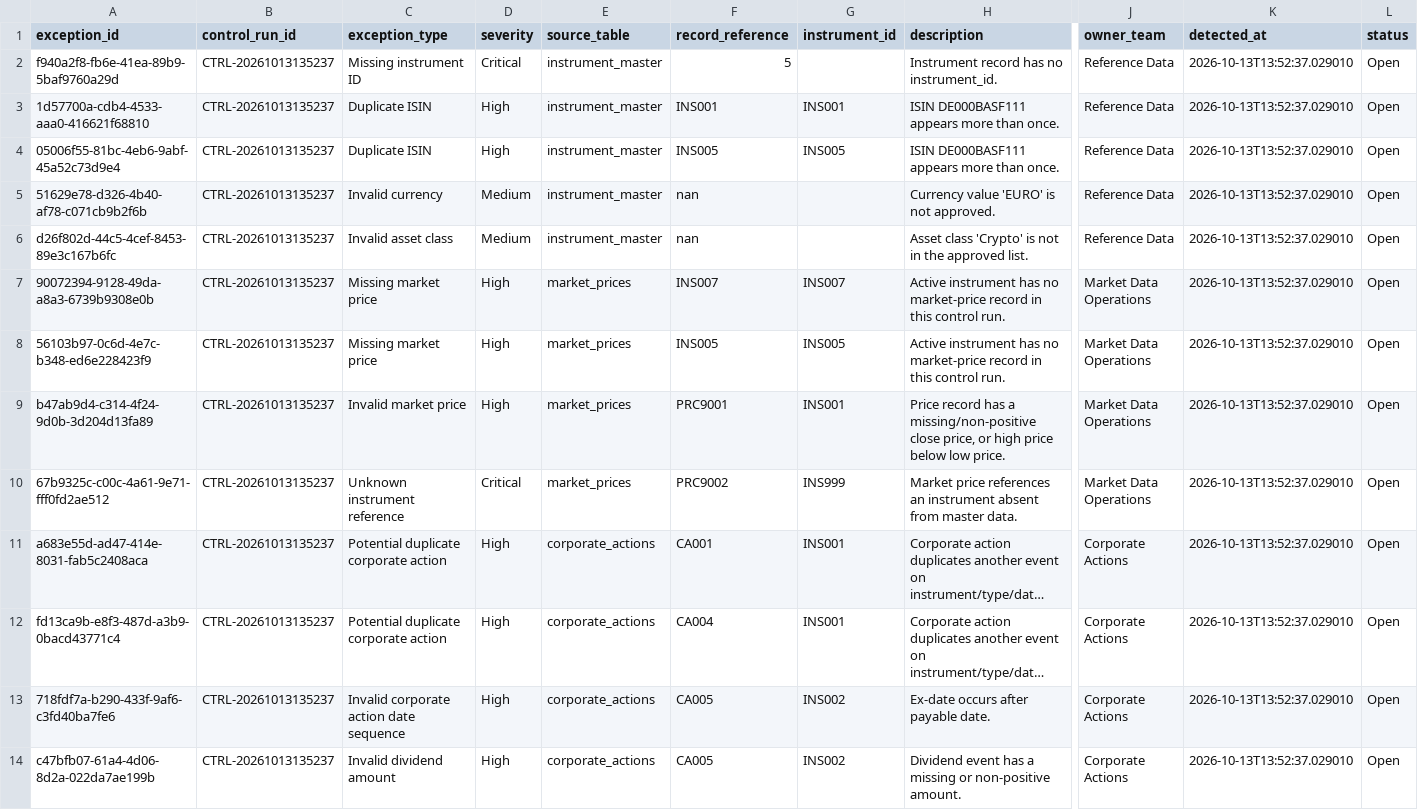
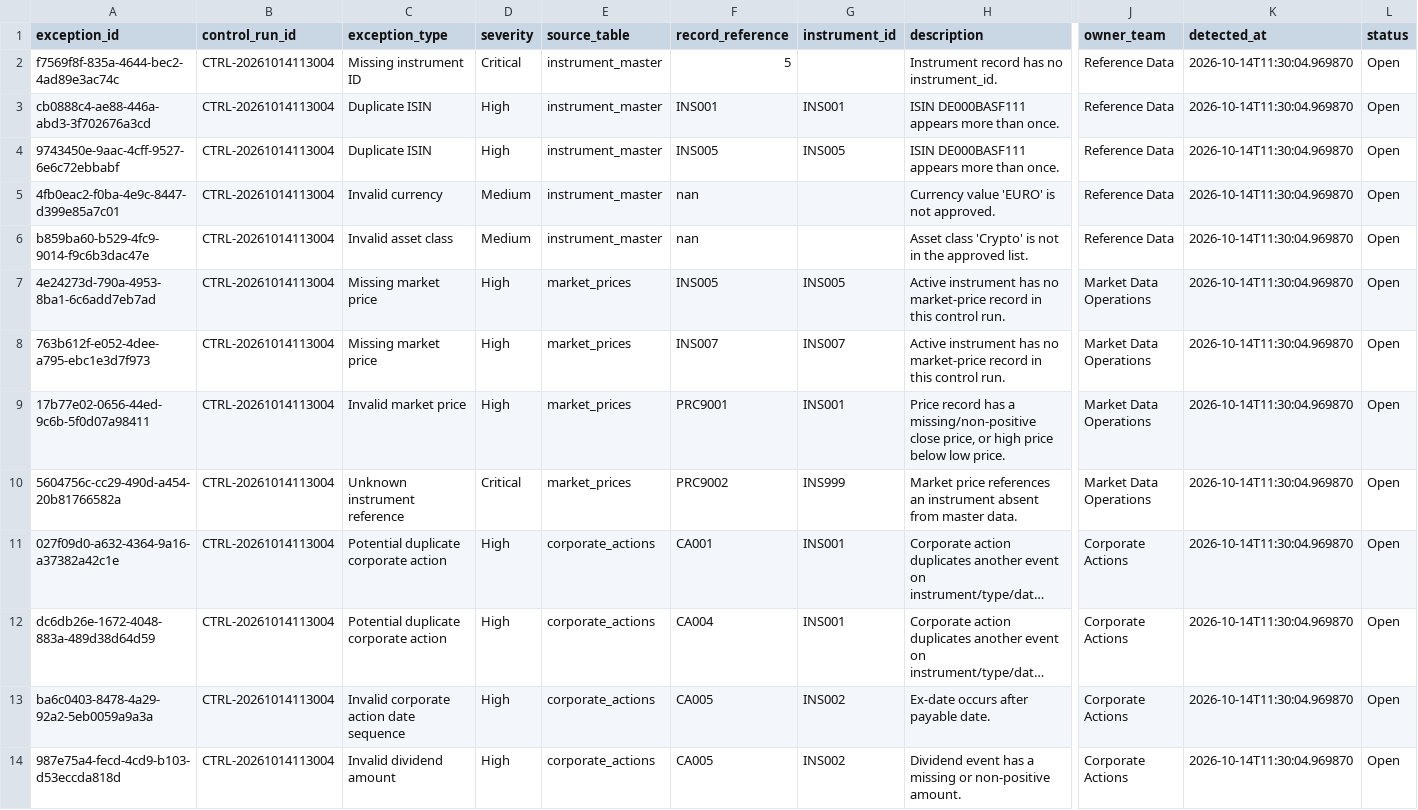
Before and after one commit to Kanss1176/trading-operations-control-room, a CSV file: data/processed/exception_queue.csv, drawn as a sheet; only a part is shown, gaps mark what is left out; long unchanged cells end in …; the diff names each change by its address in the sheet, - before the commit and + after, or states it on an @@ line.

```diff
--- a/data/processed/exception_queue.csv
+++ b/data/processed/exception_queue.csv
-A2 (exception_id): f940a2f8-fb6e-41ea-89b9-5baf9760a29d
+A2 (exception_id): f7569f8f-835a-4644-bec2-4ad89e3ac74c
-B2:B14 (control_run_id): CTRL-20261013135237
+B2:B14 (control_run_id): CTRL-20261014113004
-K2:K14 (detected_at): 2026-10-13T13:52:37.029010
+K2:K14 (detected_at): 2026-10-14T11:30:04.969870
-A3 (exception_id): 1d57700a-cdb4-4533-aaa0-416621f68810
+A3 (exception_id): cb0888c4-ae88-446a-abd3-3f702676a3cd
-A4 (exception_id): 05006f55-81bc-4eb6-9abf-45a52c73d9e4
+A4 (exception_id): 9743450e-9aac-4cff-9527-6e6c72ebbabf
-A5 (exception_id): 51629e78-d326-4b40-af78-c071cb9b2f6b
+A5 (exception_id): 4fb0eac2-f0ba-4e9c-8447-d399e85a7c01
-A6 (exception_id): d26f802d-44c5-4cef-8453-89e3c167b6fc
+A6 (exception_id): b859ba60-b529-4fc9-9014-f9c6b3dac47e
-A7 (exception_id): 90072394-9128-49da-a8a3-6739b9308e0b
+A7 (exception_id): 4e24273d-790a-4953-8ba1-6c6add7eb7ad
-F7 (record_reference): INS007
+F7 (record_reference): INS005
-G7 (instrument_id): INS007
+G7 (instrument_id): INS005
-A8 (exception_id): 56103b97-0c6d-4e7c-b348-ed6e228423f9
+A8 (exception_id): 763b612f-e052-4dee-a795-ebc1e3d7f973
-F8 (record_reference): INS005
+F8 (record_reference): INS007
-G8 (instrument_id): INS005
+G8 (instrument_id): INS007
-A9 (exception_id): b47ab9d4-c314-4f24-9d0b-3d204d13fa89
+A9 (exception_id): 17b77e02-0656-44ed-9c6b-5f0d07a98411
-A10 (exception_id): 67b9325c-c00c-4a61-9e71-fff0fd2ae512
+A10 (exception_id): 5604756c-cc29-490d-a454-20b81766582a
-A11 (exception_id): a683e55d-ad47-414e-8031-fab5c2408aca
+A11 (exception_id): 027f09d0-a632-4364-9a16-a37382a42c1e
-A12 (exception_id): fd13ca9b-e8f3-487d-a3b9-0bacd43771c4
+A12 (exception_id): dc6db26e-1672-4048-883a-489d38d64d59
-A13 (exception_id): 718fdf7a-b290-433f-9af6-c3fd40ba7fe6
+A13 (exception_id): ba6c0403-8478-4a29-92a2-5eb0059a9a3a
-A14 (exception_id): c47bfb07-61a4-4d06-8d2a-022da7ae199b
+A14 (exception_id): 987e75a4-fecd-4cd9-b103-d53eccda818d
```
Also changed, not shown: data/processed/reconciliation_results.csv, 1 other file.
